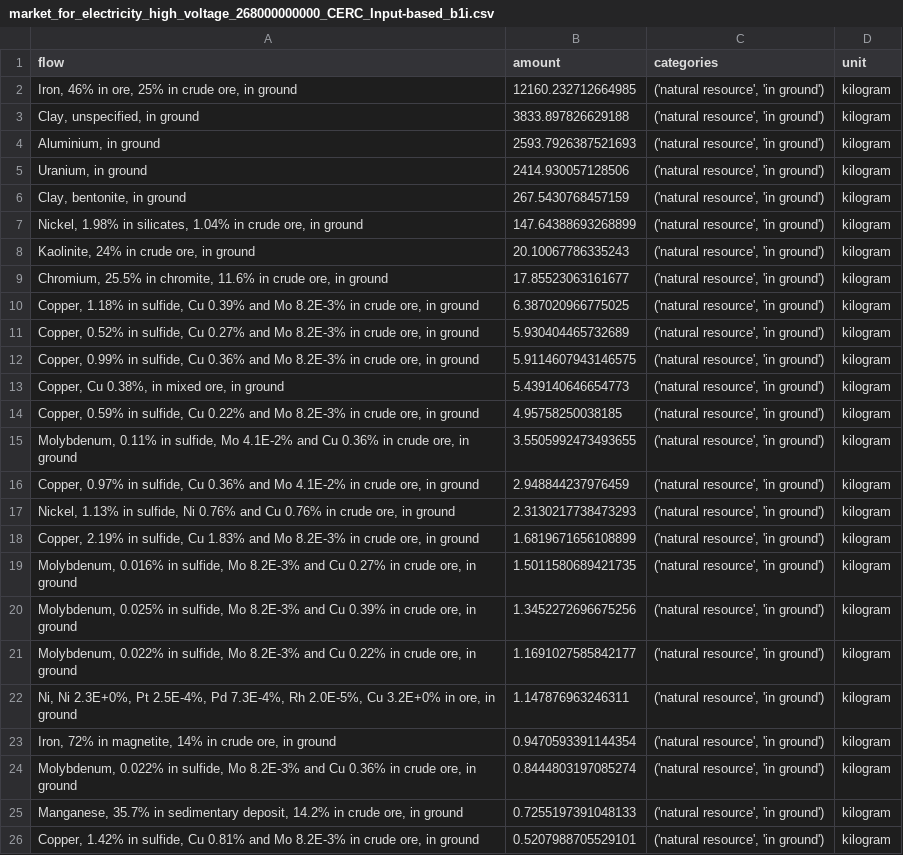
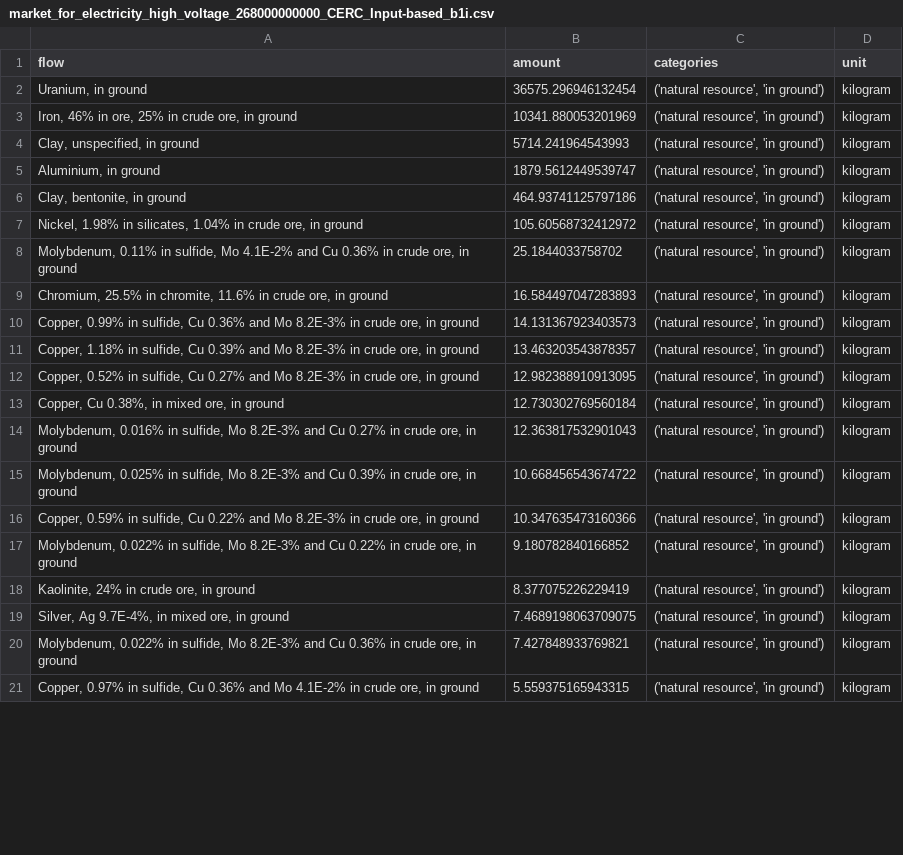
Before and after one commit to LouisFreboeuf/Exergy-Ore-Grade-Decrease-Model, a CSV file: results/market_for_electricity_high_voltage_268000000000_CERC_Input-based_b1i.csv, drawn as a sheet; only a part is shown; the diff covers the shown part only.

```diff
--- a/results/market_for_electricity_high_voltage_268000000000_CERC_Input-based_b1i.csv
+++ b/results/market_for_electricity_high_voltage_268000000000_CERC_Input-based_b1i.csv
@@ -1,26 +1,21 @@
 flow,amount,categories,unit
-"Iron, 46% in ore, 25% in crude ore, in ground",12160.232712664985,"('natural resource', 'in ground')",kilogram
-"Clay, unspecified, in ground",3833.897826629188,"('natural resource', 'in ground')",kilogram
-"Aluminium, in ground",2593.7926387521693,"('natural resource', 'in ground')",kilogram
-"Uranium, in ground",2414.930057128506,"('natural resource', 'in ground')",kilogram
-"Clay, bentonite, in ground",267.5430768457159,"('natural resource', 'in ground')",kilogram
-"Nickel, 1.98% in silicates, 1.04% in crude ore, in ground",147.64388693268899,"('natural resource', 'in ground')",kilogram
-"Kaolinite, 24% in crude ore, in ground",20.10067786335243,"('natural resource', 'in ground')",kilogram
-"Chromium, 25.5% in chromite, 11.6% in crude ore, in ground",17.85523063161677,"('natural resource', 'in ground')",kilogram
-"Copper, 1.18% in sulfide, Cu 0.39% and Mo 8.2E-3% in crude ore, in ground",6.387020966775025,"('natural resource', 'in ground')",kilogram
-"Copper, 0.52% in sulfide, Cu 0.27% and Mo 8.2E-3% in crude ore, in ground",5.930404465732689,"('natural resource', 'in ground')",kilogram
-"Copper, 0.99% in sulfide, Cu 0.36% and Mo 8.2E-3% in crude ore, in ground",5.9114607943146575,"('natural resource', 'in ground')",kilogram
-"Copper, Cu 0.38%, in mixed ore, in ground",5.439140646654773,"('natural resource', 'in ground')",kilogram
-"Copper, 0.59% in sulfide, Cu 0.22% and Mo 8.2E-3% in crude ore, in ground",4.95758250038185,"('natural resource', 'in ground')",kilogram
-"Molybdenum, 0.11% in sulfide, Mo 4.1E-2% and Cu 0.36% in crude ore, in ground",3.5505992473493655,"('natural resource', 'in ground')",kilogram
-"Copper, 0.97% in sulfide, Cu 0.36% and Mo 4.1E-2% in crude ore, in ground",2.948844237976459,"('natural resource', 'in ground')",kilogram
-"Nickel, 1.13% in sulfide, Ni 0.76% and Cu 0.76% in crude ore, in ground",2.3130217738473293,"('natural resource', 'in ground')",kilogram
-"Copper, 2.19% in sulfide, Cu 1.83% and Mo 8.2E-3% in crude ore, in ground",1.6819671656108899,"('natural resource', 'in ground')",kilogram
-"Molybdenum, 0.016% in sulfide, Mo 8.2E-3% and Cu 0.27% in crude ore, in ground",1.5011580689421735,"('natural resource', 'in ground')",kilogram
-"Molybdenum, 0.025% in sulfide, Mo 8.2E-3% and Cu 0.39% in crude ore, in ground",1.3452272696675256,"('natural resource', 'in ground')",kilogram
-"Molybdenum, 0.022% in sulfide, Mo 8.2E-3% and Cu 0.22% in crude ore, in ground",1.1691027585842177,"('natural resource', 'in ground')",kilogram
-"Ni, Ni 2.3E+0%, Pt 2.5E-4%, Pd 7.3E-4%, Rh 2.0E-5%, Cu 3.2E+0% in ore, in ground",1.147876963246311,"('natural resource', 'in ground')",kilogram
-"Iron, 72% in magnetite, 14% in crude ore, in ground",0.9470593391144354,"('natural resource', 'in ground')",kilogram
-"Molybdenum, 0.022% in sulfide, Mo 8.2E-3% and Cu 0.36% in crude ore, in ground",0.8444803197085274,"('natural resource', 'in ground')",kilogram
-"Manganese, 35.7% in sedimentary deposit, 14.2% in crude ore, in ground",0.7255197391048133,"('natural resource', 'in ground')",kilogram
-"Copper, 1.42% in sulfide, Cu 0.81% and Mo 8.2E-3% in crude ore, in ground",0.5207988705529101,"('natural resource', 'in ground')",kilogram
+"Uranium, in ground",36575.296946132454,"('natural resource', 'in ground')",kilogram
+"Iron, 46% in ore, 25% in crude ore, in ground",10341.880053201969,"('natural resource', 'in ground')",kilogram
+"Clay, unspecified, in ground",5714.241964543993,"('natural resource', 'in ground')",kilogram
+"Aluminium, in ground",1879.5612449539747,"('natural resource', 'in ground')",kilogram
+"Clay, bentonite, in ground",464.93741125797186,"('natural resource', 'in ground')",kilogram
+"Nickel, 1.98% in silicates, 1.04% in crude ore, in ground",105.60568732412972,"('natural resource', 'in ground')",kilogram
+"Molybdenum, 0.11% in sulfide, Mo 4.1E-2% and Cu 0.36% in crude ore, in ground",25.1844033758702,"('natural resource', 'in ground')",kilogram
+"Chromium, 25.5% in chromite, 11.6% in crude ore, in ground",16.584497047283893,"('natural resource', 'in ground')",kilogram
+"Copper, 0.99% in sulfide, Cu 0.36% and Mo 8.2E-3% in crude ore, in ground",14.131367923403573,"('natural resource', 'in ground')",kilogram
+"Copper, 1.18% in sulfide, Cu 0.39% and Mo 8.2E-3% in crude ore, in ground",13.463203543878357,"('natural resource', 'in ground')",kilogram
+"Copper, 0.52% in sulfide, Cu 0.27% and Mo 8.2E-3% in crude ore, in ground",12.982388910913095,"('natural resource', 'in ground')",kilogram
+"Copper, Cu 0.38%, in mixed ore, in ground",12.730302769560184,"('natural resource', 'in ground')",kilogram
+"Molybdenum, 0.016% in sulfide, Mo 8.2E-3% and Cu 0.27% in crude ore, in ground",12.363817532901043,"('natural resource', 'in ground')",kilogram
+"Molybdenum, 0.025% in sulfide, Mo 8.2E-3% and Cu 0.39% in crude ore, in ground",10.668456543674722,"('natural resource', 'in ground')",kilogram
+"Copper, 0.59% in sulfide, Cu 0.22% and Mo 8.2E-3% in crude ore, in ground",10.347635473160366,"('natural resource', 'in ground')",kilogram
+"Molybdenum, 0.022% in sulfide, Mo 8.2E-3% and Cu 0.22% in crude ore, in ground",9.180782840166852,"('natural resource', 'in ground')",kilogram
+"Kaolinite, 24% in crude ore, in ground",8.377075226229419,"('natural resource', 'in ground')",kilogram
+"Silver, Ag 9.7E-4%, in mixed ore, in ground",7.4689198063709075,"('natural resource', 'in ground')",kilogram
+"Molybdenum, 0.022% in sulfide, Mo 8.2E-3% and Cu 0.36% in crude ore, in ground",7.427848933769821,"('natural resource', 'in ground')",kilogram
+"Copper, 0.97% in sulfide, Cu 0.36% and Mo 4.1E-2% in crude ore, in ground",5.559375165943315,"('natural resource', 'in ground')",kilogram
```
Also changed, not shown: 15 added rows, 10 removed rows and 31 edited cells elsewhere in this file, results/market_for_electricity_high_voltage_268000000000_CERC_Input-based_a1i.csv, results/market_for_electricity_high_voltage_268000000000_CERC_Input-based_b2i.csv, 8 other files.
